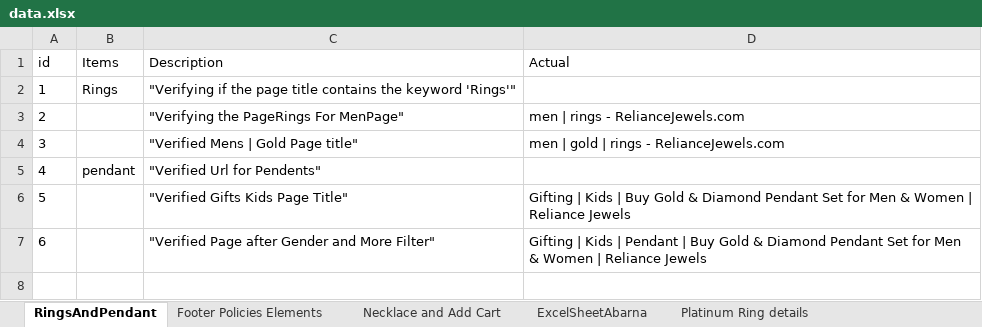
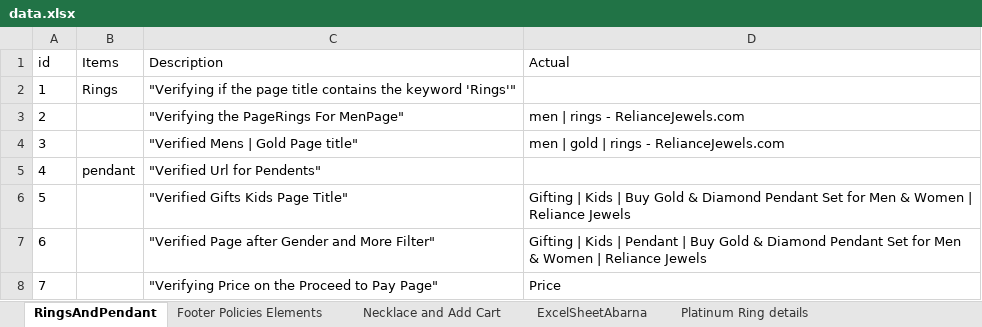
Before and after one commit to neojarvis-testing/d396459e-8a7e-4d75-9fde-36a40a621794-7614eb84-630e-4bb2-8a3a-66f1c96ab91c, an Excel workbook: Project/excel/data.xlsx, sheet RingsAndPendant, drawn as a sheet; values as stored, in another font and other column widths than the file's, no borders; the diff names each change by its address in the sheet, - before the commit and + after, or states it on an @@ line.

```diff
--- a/Project/excel/data.xlsx (sheet RingsAndPendant)
+++ b/Project/excel/data.xlsx (sheet RingsAndPendant)
+row 8: 7 |  | "Verifying Price on the Proceed to Pay Page" | Price
```
Also changed, not shown: 6 other files.
